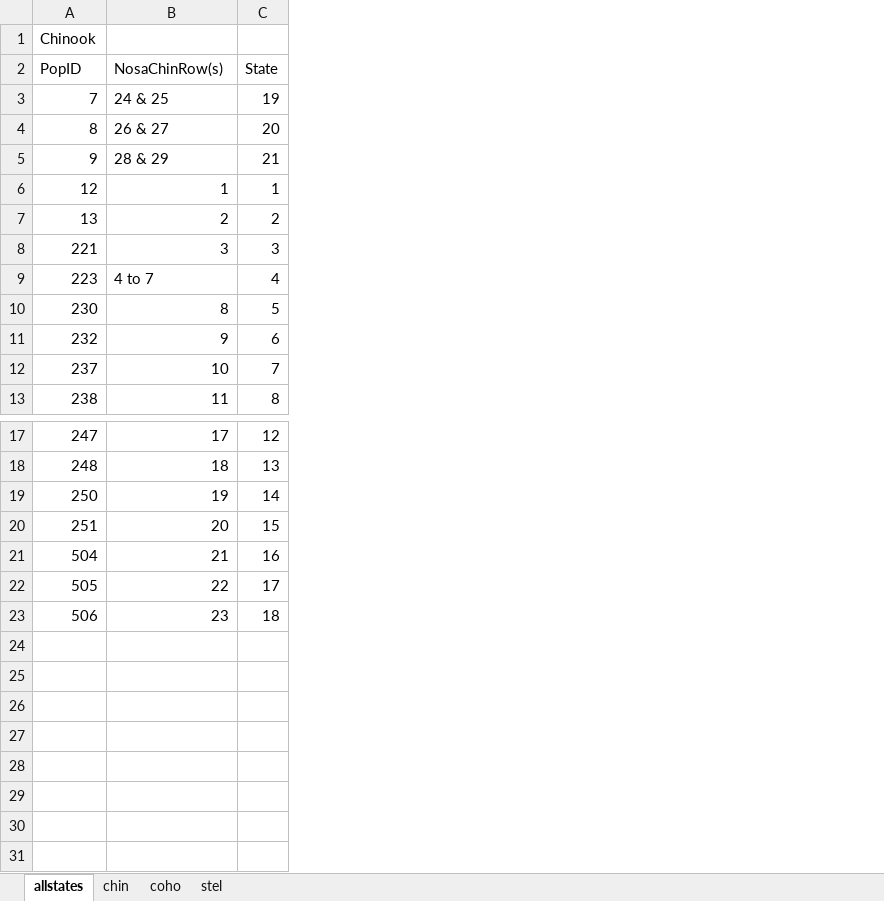
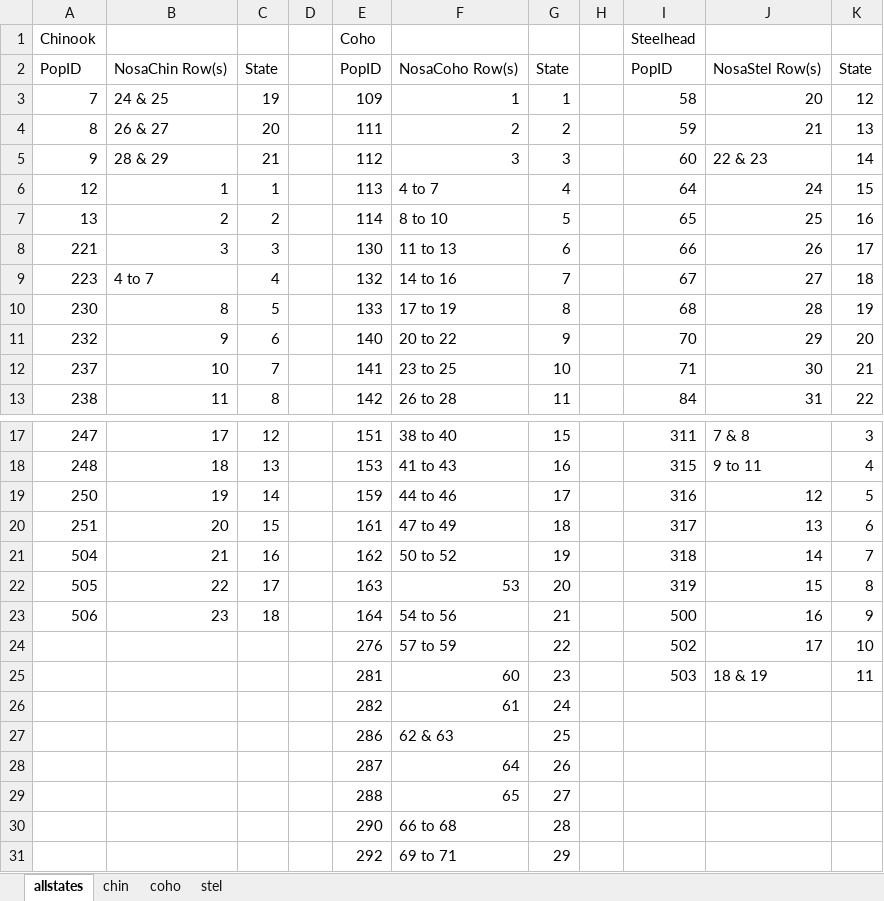
Before and after one commit to themacfreezie/survey, an Excel workbook: data/clean/xtT_statekey.xlsx, sheet allstates, drawn as a sheet; only a part is shown, gaps mark what is left out; values as stored, in another font and other column widths than the file's, no borders; the diff names each change by its address in the sheet, - before the commit and + after, or states it on an @@ line.

```diff
--- a/data/clean/xtT_statekey.xlsx (sheet allstates)
+++ b/data/clean/xtT_statekey.xlsx (sheet allstates)
+column D, empty
+column E, rows 1-13: Coho | PopID | 109 | 111 | 112 | 113 | 114 | 130 | 132 | 133 | 140 | 141 | 142; rows 17-23: 151 | 153 | 159 | 161 | 162 | 163 | 164
+column F, rows 2-13: NosaCoho Row(s) | 1 | 2 | 3 | 4 to 7 | 8 to 10 | 11 to 13 | 14 to 16 | 17 to 19 | 20 to 22 | 23 to 25 | 26 to 28; rows 17-23: 38 to 40 | 41 to 43 | 44 to 46 | 47 to 49 | 50 to 52 | 53 | 54 to 56
+column G, rows 2-13: State | 1 | 2 | 3 | 4 | 5 | 6 | 7 | 8 | 9 | 10 | 11; rows 17-23: 15 | 16 | 17 | 18 | 19 | 20 | 21
+column H, empty
+column I, rows 1-13: Steelhead | PopID | 58 | 59 | 60 | 64 | 65 | 66 | 67 | 68 | 70 | 71 | 84; rows 17-23: 311 | 315 | 316 | 317 | 318 | 319 | 500
+column J, rows 2-13: NosaStel Row(s) | 20 | 21 | 22 & 23 | 24 | 25 | 26 | 27 | 28 | 29 | 30 | 31; rows 17-23: 7 & 8 | 9 to 11 | 12 | 13 | 14 | 15 | 16
+column K, rows 2-13: State | 12 | 13 | 14 | 15 | 16 | 17 | 18 | 19 | 20 | 21 | 22; rows 17-23: 3 | 4 | 5 | 6 | 7 | 8 | 9
-B2: NosaChinRow(s)
+B2: NosaChin Row(s)
+row 24:  |  |  |  | 276 | 57 to 59 | 22 |  | 502 | 17 | 10
+row 25:  |  |  |  | 281 | 60 | 23 |  | 503 | 18 & 19 | 11
+row 26:  |  |  |  | 282 | 61 | 24
+row 27:  |  |  |  | 286 | 62 & 63 | 25
+row 28:  |  |  |  | 287 | 64 | 26
+row 29:  |  |  |  | 288 | 65 | 27
+row 30:  |  |  |  | 290 | 66 to 68 | 28
+row 31:  |  |  |  | 292 | 69 to 71 | 29
```
Also changed, not shown: sheet coho, sheet stel, 3 other files.
